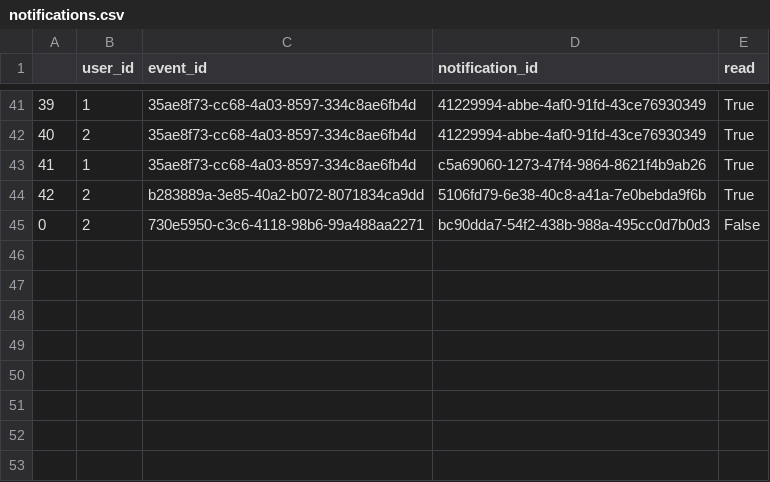
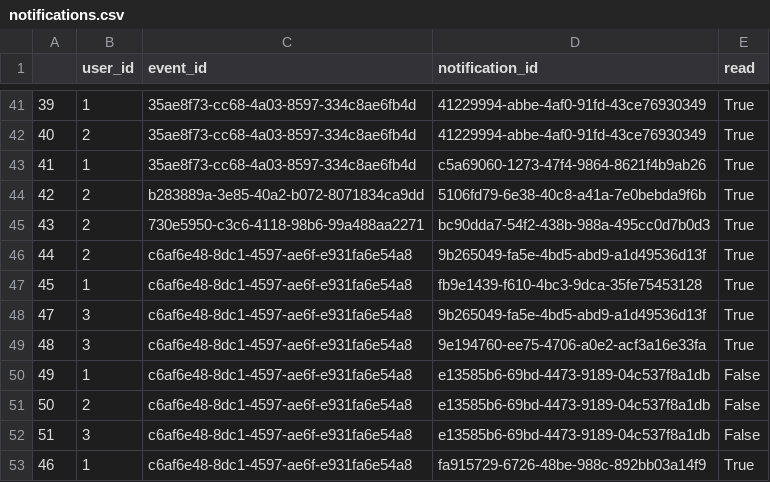
Before and after one commit to nicolasfigueiredo/tcc-mecatronica, a CSV file: db/notifications.csv, drawn as a sheet; only a part is shown, gaps mark what is left out; the diff names each change by its address in the sheet, - before the commit and + after, or states it on an @@ line.

```diff
--- a/db/notifications.csv
+++ b/db/notifications.csv
@@ column A renumbered in row 45 @@
-E45 (read): False
+E45 (read): True
+row 46: 44 | 2 | c6af6e48-8dc1-4597-ae6f-e931fa6e54a8 | 9b265049-fa5e-4bd5-abd9-a1d49536d13f | True
+row 47: 45 | 1 | c6af6e48-8dc1-4597-ae6f-e931fa6e54a8 | fb9e1439-f610-4bc3-9dca-35fe75453128 | True
+row 48: 47 | 3 | c6af6e48-8dc1-4597-ae6f-e931fa6e54a8 | 9b265049-fa5e-4bd5-abd9-a1d49536d13f | True
+row 49: 48 | 3 | c6af6e48-8dc1-4597-ae6f-e931fa6e54a8 | 9e194760-ee75-4706-a0e2-acf3a16e33fa | True
+row 50: 49 | 1 | c6af6e48-8dc1-4597-ae6f-e931fa6e54a8 | e13585b6-69bd-4473-9189-04c537f8a1db | False
+row 51: 50 | 2 | c6af6e48-8dc1-4597-ae6f-e931fa6e54a8 | e13585b6-69bd-4473-9189-04c537f8a1db | False
+row 52: 51 | 3 | c6af6e48-8dc1-4597-ae6f-e931fa6e54a8 | e13585b6-69bd-4473-9189-04c537f8a1db | False
+row 53: 46 | 1 | c6af6e48-8dc1-4597-ae6f-e931fa6e54a8 | fa915729-6726-48be-988c-892bb03a14f9 | True
```
Also changed, not shown: 7 other files.
